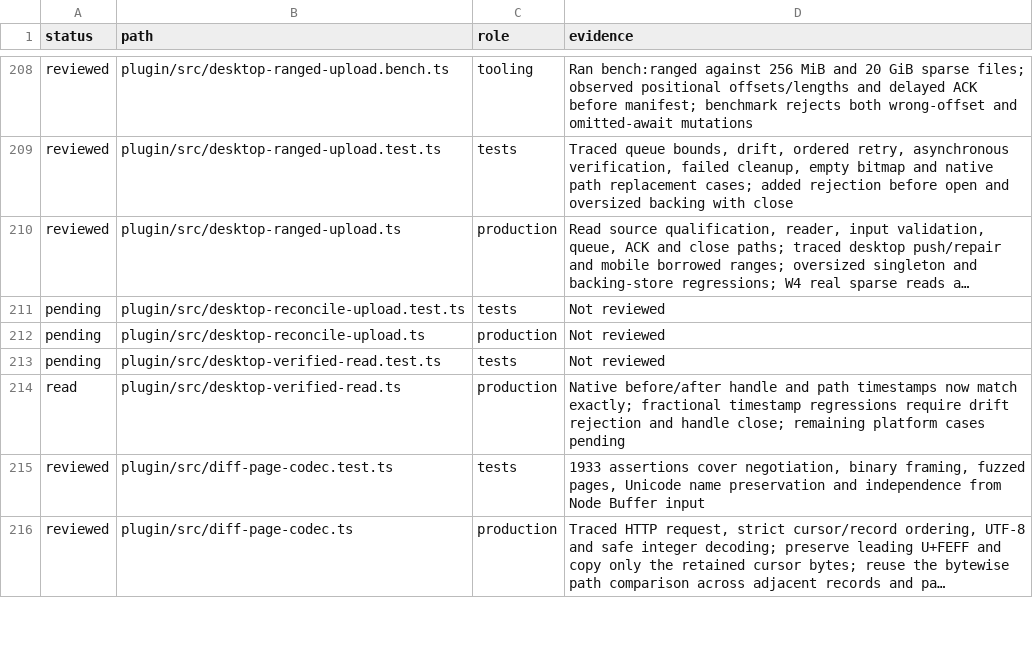
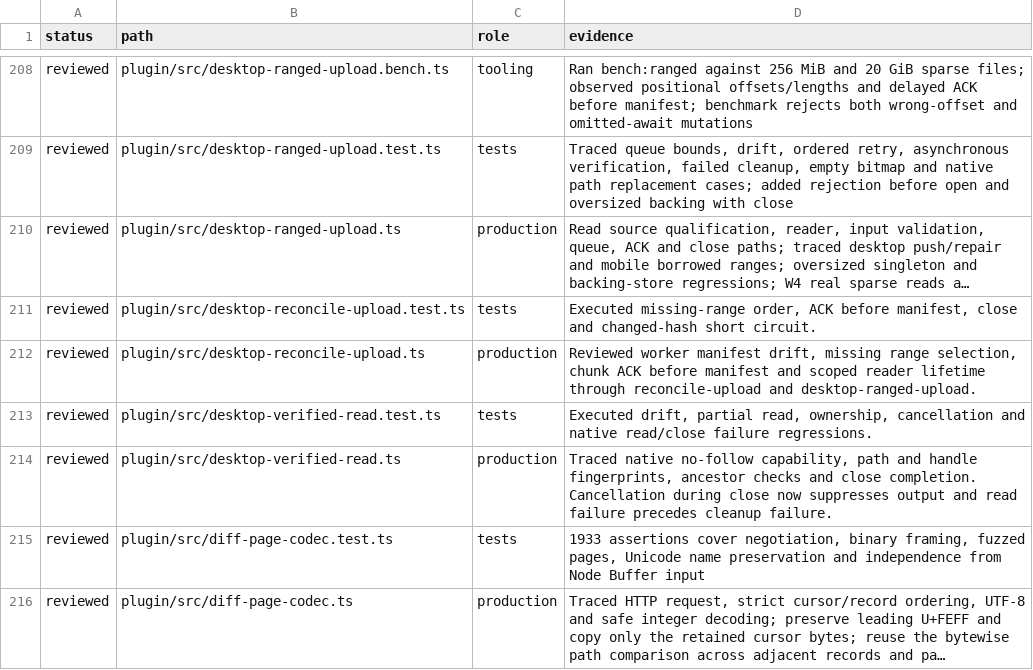
Before and after one commit to Savemech/obsetync, a TSV file: docs/1.13-module-audit.tsv, drawn as a sheet; only a part is shown, gaps mark what is left out; long unchanged cells end in …; the diff names each change by its address in the sheet, - before the commit and + after, or states it on an @@ line.

Commit message:
fix: honor desktop read cancellation through file close

```diff
--- a/docs/1.13-module-audit.tsv
+++ b/docs/1.13-module-audit.tsv
-A211:A213 (status): pending
+A211:A213 (status): reviewed
-D211 (evidence): Not reviewed
+D211 (evidence): Executed missing-range order, ACK before manifest, close and changed-hash short circuit.
-D212 (evidence): Not reviewed
+D212 (evidence): Reviewed worker manifest drift, missing range selection, chunk ACK before manifest and scoped reader lifetime through reconcile-upload and desktop-ranged-upload.
-D213 (evidence): Not reviewed
+D213 (evidence): Executed drift, partial read, ownership, cancellation and native read/close failure regressions.
-A214 (status): read
+A214 (status): reviewed
-D214 (evidence): Native before/after handle and path timestamps now match exactly; fractional timestamp regressions require drift rejection and handle close; remaining platform cases pending
+D214 (evidence): Traced native no-follow capability, path and handle fingerprints, ancestor checks and close completion. Cancellation during close now suppresses output and read failure precedes cleanup failure.
```
Also changed, not shown: 2 other files.
